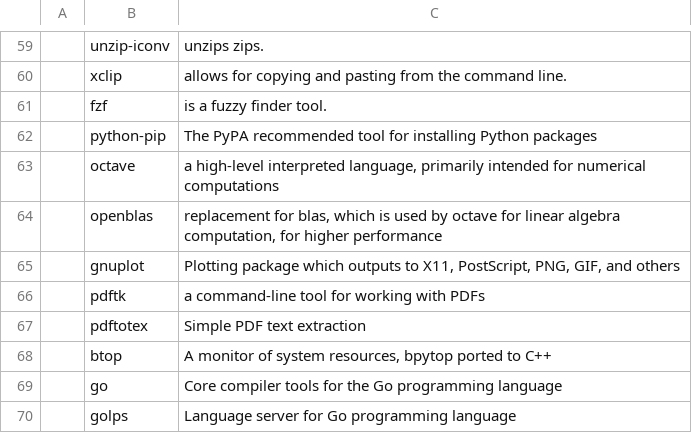
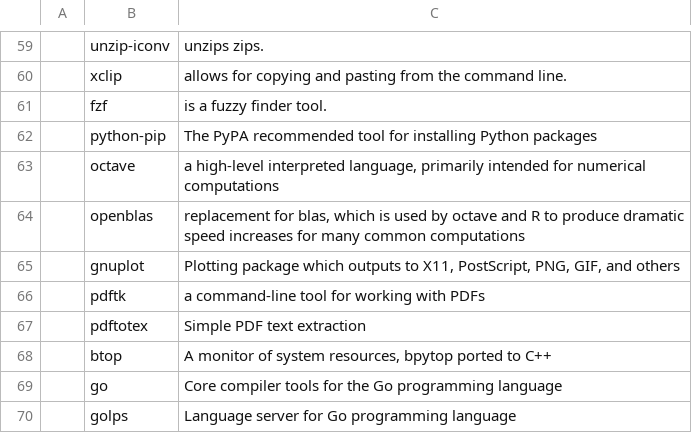
Before and after one commit to tanloong/dotfiles, a CSV file: progs.csv, drawn as a sheet; only a part is shown, gaps mark what is left out; the diff names each change by its address in the sheet, - before the commit and + after, or states it on an @@ line.

```diff
--- a/progs.csv
+++ b/progs.csv
-C64: …by octave for linear algebra computation, for higher performance
+C64: …by octave and R to produce dramatic speed increases for many common computations
```
Also changed, not shown: 3 other files.
